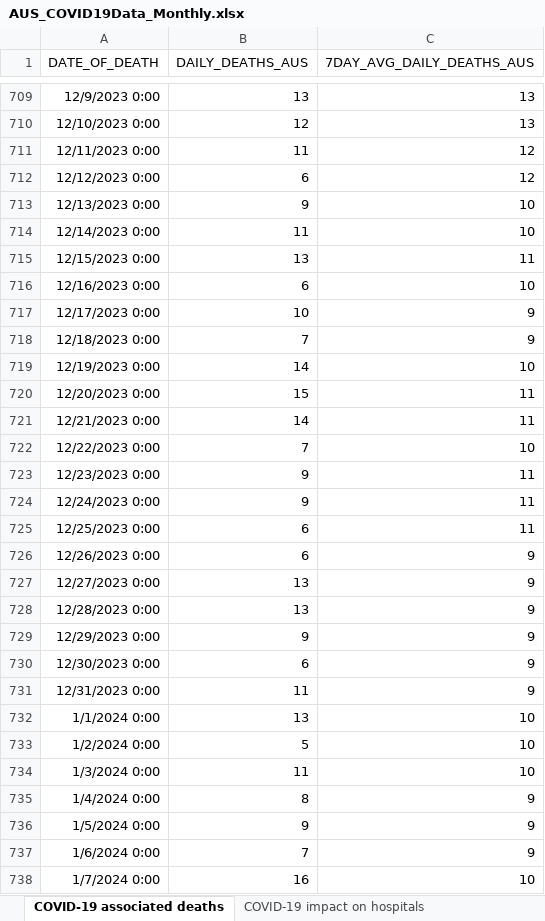
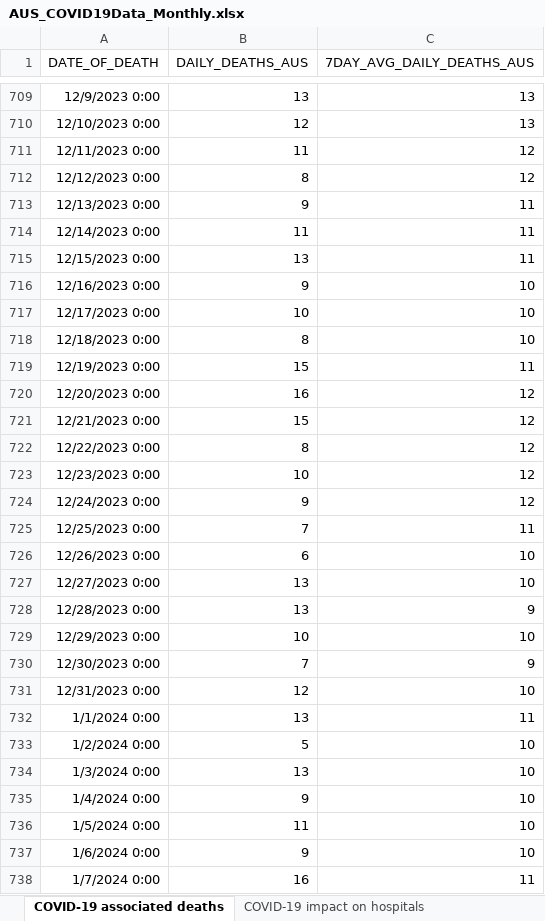
Before and after one commit to dbRaevn/covid19, an Excel workbook: pandemic/AUS_COVID19Data_Monthly.xlsx, sheet COVID-19 associated deaths, drawn as a sheet; only a part is shown, gaps mark what is left out; values as stored, in another font and other column widths than the file's, no borders; the diff covers the shown part only; the diff names each change by its address in the sheet, - before the commit and + after, or states it on an @@ line.

Commit message:
Update AUS_COVID19Data_Monthly.xlsx

```diff
--- a/pandemic/AUS_COVID19Data_Monthly.xlsx (sheet COVID-19 associated deaths)
+++ b/pandemic/AUS_COVID19Data_Monthly.xlsx (sheet COVID-19 associated deaths)
-B712 (DAILY_DEATHS_AUS): 6
+B712 (DAILY_DEATHS_AUS): 8
-C713:C714 (7DAY_AVG_DAILY_DEATHS_AUS): 10
+C713:C714 (7DAY_AVG_DAILY_DEATHS_AUS): 11
-B716 (DAILY_DEATHS_AUS): 6
+B716 (DAILY_DEATHS_AUS): 9
-C717:C718 (7DAY_AVG_DAILY_DEATHS_AUS): 9
+C717:C718 (7DAY_AVG_DAILY_DEATHS_AUS): 10
-B718 (DAILY_DEATHS_AUS): 7
+B718 (DAILY_DEATHS_AUS): 8
-B719 (DAILY_DEATHS_AUS): 14
+B719 (DAILY_DEATHS_AUS): 15
-C719 (7DAY_AVG_DAILY_DEATHS_AUS): 10
+C719 (7DAY_AVG_DAILY_DEATHS_AUS): 11
-B720 (DAILY_DEATHS_AUS): 15
+B720 (DAILY_DEATHS_AUS): 16
-C720:C721 (7DAY_AVG_DAILY_DEATHS_AUS): 11
+C720:C721 (7DAY_AVG_DAILY_DEATHS_AUS): 12
-B721 (DAILY_DEATHS_AUS): 14
+B721 (DAILY_DEATHS_AUS): 15
-B722 (DAILY_DEATHS_AUS): 7
+B722 (DAILY_DEATHS_AUS): 8
-C722 (7DAY_AVG_DAILY_DEATHS_AUS): 10
+C722 (7DAY_AVG_DAILY_DEATHS_AUS): 12
-B723 (DAILY_DEATHS_AUS): 9
+B723 (DAILY_DEATHS_AUS): 10
-C723:C724 (7DAY_AVG_DAILY_DEATHS_AUS): 11
+C723:C724 (7DAY_AVG_DAILY_DEATHS_AUS): 12
-B725 (DAILY_DEATHS_AUS): 6
+B725 (DAILY_DEATHS_AUS): 7
-C726:C727 (7DAY_AVG_DAILY_DEATHS_AUS): 9
+C726:C727 (7DAY_AVG_DAILY_DEATHS_AUS): 10
-B729 (DAILY_DEATHS_AUS): 9
+B729 (DAILY_DEATHS_AUS): 10
-C729 (7DAY_AVG_DAILY_DEATHS_AUS): 9
+C729 (7DAY_AVG_DAILY_DEATHS_AUS): 10
-B730 (DAILY_DEATHS_AUS): 6
+B730 (DAILY_DEATHS_AUS): 7
-B731 (DAILY_DEATHS_AUS): 11
+B731 (DAILY_DEATHS_AUS): 12
-C731 (7DAY_AVG_DAILY_DEATHS_AUS): 9
+C731 (7DAY_AVG_DAILY_DEATHS_AUS): 10
-C732 (7DAY_AVG_DAILY_DEATHS_AUS): 10
+C732 (7DAY_AVG_DAILY_DEATHS_AUS): 11
-B734 (DAILY_DEATHS_AUS): 11
+B734 (DAILY_DEATHS_AUS): 13
-B735 (DAILY_DEATHS_AUS): 8
+B735 (DAILY_DEATHS_AUS): 9
-C735:C737 (7DAY_AVG_DAILY_DEATHS_AUS): 9
+C735:C737 (7DAY_AVG_DAILY_DEATHS_AUS): 10
-B736 (DAILY_DEATHS_AUS): 9
+B736 (DAILY_DEATHS_AUS): 11
-B737 (DAILY_DEATHS_AUS): 7
+B737 (DAILY_DEATHS_AUS): 9
-C738 (7DAY_AVG_DAILY_DEATHS_AUS): 10
+C738 (7DAY_AVG_DAILY_DEATHS_AUS): 11
```
Also changed, not shown: 29 added rows and 114 edited cells elsewhere in this sheet, sheet COVID-19 impact on aged care, sheet COVID-19 vaccine booster doses, sheet COVID-19 treatments, sheet COVID-19 impact on hospitals.
